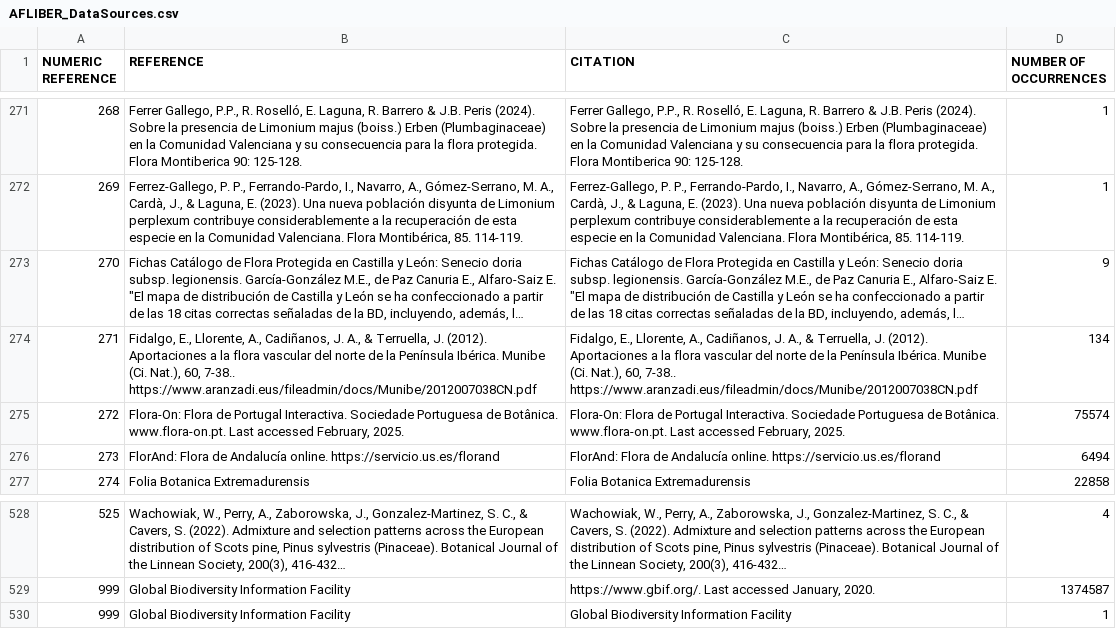
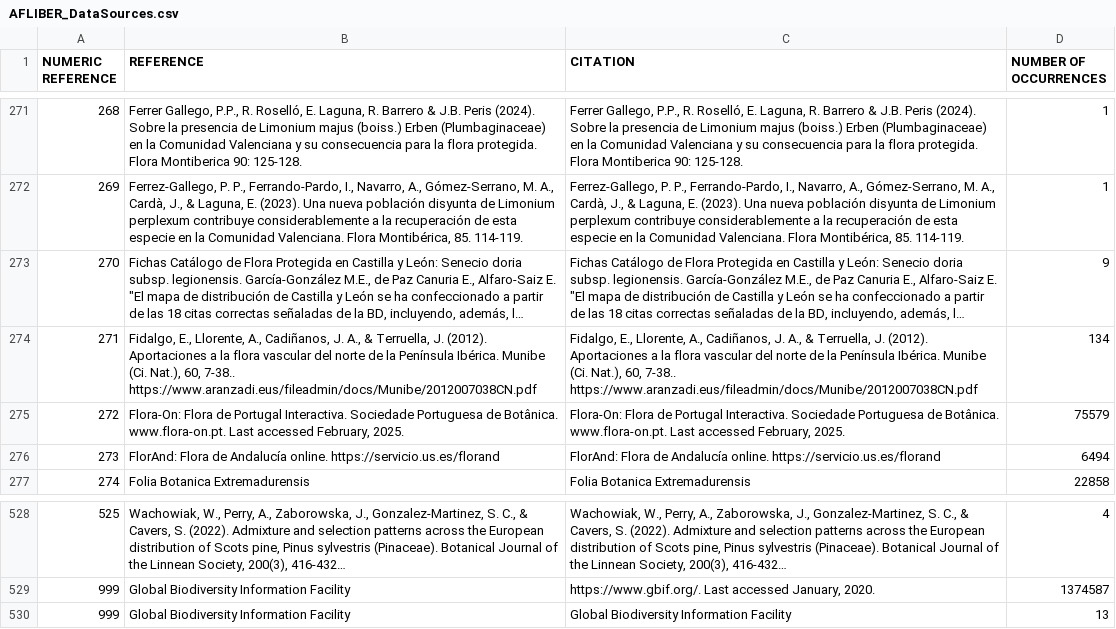
Before and after one commit to iramosgutierrez/AFLIBER_update, a CSV file: AFLIBER_v2.0.0/AFLIBER_DataSources.csv, drawn as a sheet; only a part is shown, gaps mark what is left out; long unchanged cells end in ….

Commit message:
update numbers

```diff
--- a/AFLIBER_v2.0.0/AFLIBER_DataSources.csv
+++ b/AFLIBER_v2.0.0/AFLIBER_DataSources.csv
@@ -274,3 +274,3 @@ NUMERIC REFERENCE,REFERENCE,CITATION,NUMBER OF OCCURRENCES
 271,"Fidalgo, E., Llorente, A., Cadiñanos, J. A., & Terruella, J. (2012). Aportaciones a la flora vascular del norte de la Península Ibérica. Munibe (Ci. Nat.), 60, 7-38.. https://www.aranzadi.eus/fileadmin/docs/Munibe/2012007038CN.pdf","Fidalgo, E., Llorente, A., Cadiñanos, J. A., & Terruella, J. (2012). Aportaciones a la flora vascular del norte de la Península Ibérica. Munibe (Ci. Nat.), 60, 7-38.. https://www.aranzadi.eus/fileadmin/docs/Munibe/2012007038CN.pdf",134
-272,"Flora-On: Flora de Portugal Interactiva. Sociedade Portuguesa de Botânica. www.flora-on.pt. Last accessed February, 2025.","Flora-On: Flora de Portugal Interactiva. Sociedade Portuguesa de Botânica. www.flora-on.pt. Last accessed February, 2025.",75574
+272,"Flora-On: Flora de Portugal Interactiva. Sociedade Portuguesa de Botânica. www.flora-on.pt. Last accessed February, 2025.","Flora-On: Flora de Portugal Interactiva. Sociedade Portuguesa de Botânica. www.flora-on.pt. Last accessed February, 2025.",75579
 273,FlorAnd: Flora de Andalucía online. https://servicio.us.es/florand,FlorAnd: Flora de Andalucía online. https://servicio.us.es/florand,6494
@@ -529,2 +529,2 @@ NUMERIC REFERENCE,REFERENCE,CITATION,NUMBER OF OCCURRENCES
 999,Global Biodiversity Information Facility,"https://www.gbif.org/. Last accessed January, 2020.",1374587
-999,Global Biodiversity Information Facility,Global Biodiversity Information Facility,1
+999,Global Biodiversity Information Facility,Global Biodiversity Information Facility,13
```
Also changed, not shown: 3 other files.
